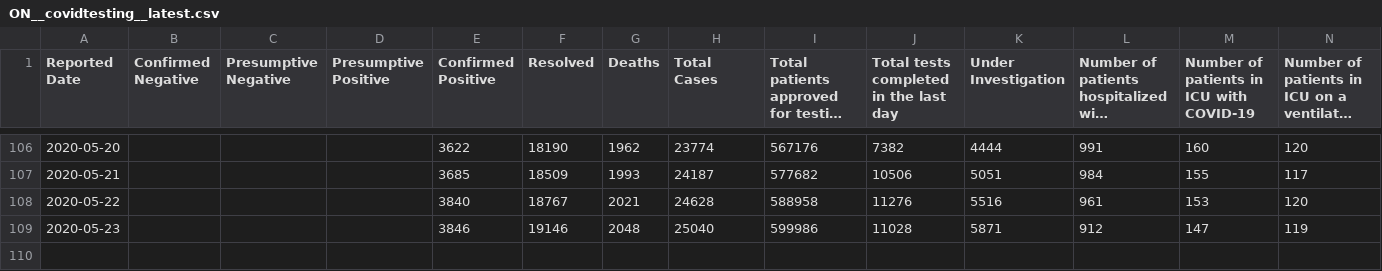
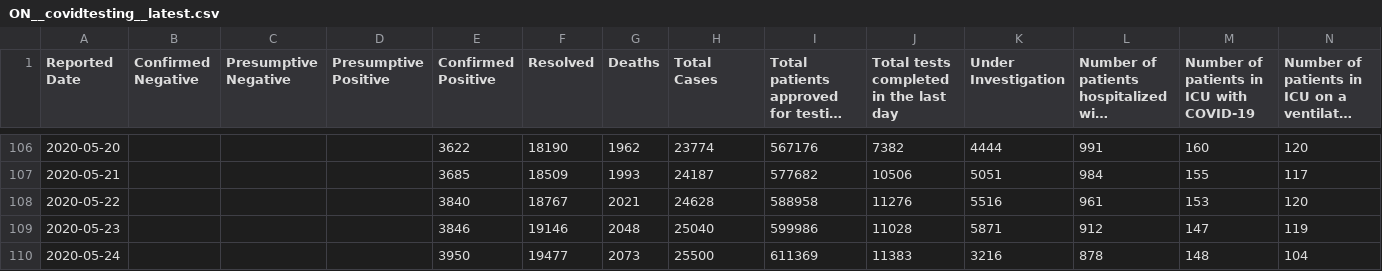
Before and after one commit to dlanger/coronavirus-hc-infobase-archive-OLD, a CSV file: ON__covidtesting__latest.csv, drawn as a sheet; only a part is shown, gaps mark what is left out; long unchanged cells end in …; the diff names each change by its address in the sheet, - before the commit and + after, or states it on an @@ line.

```diff
--- a/ON__covidtesting__latest.csv
+++ b/ON__covidtesting__latest.csv
+row 110: 2020-05-24 |  |  |  | 3950 | 19477 | 2073 | 25500 | 611369 | 11383 | 3216 | 878 | 148 | 104
```
Also changed, not shown: 1 other file.
